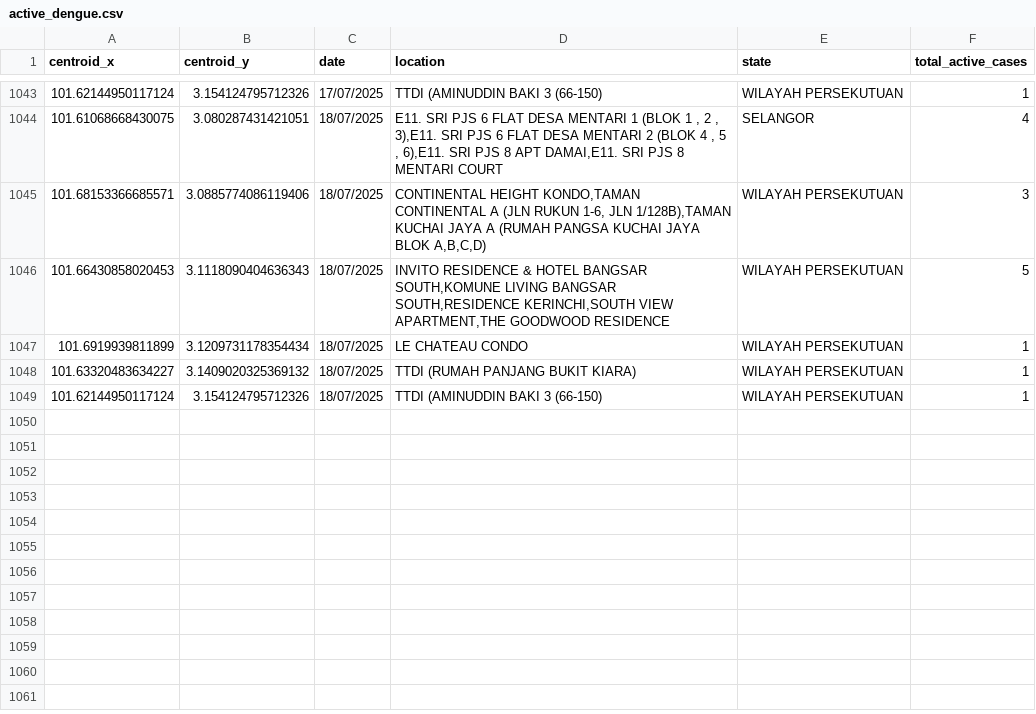
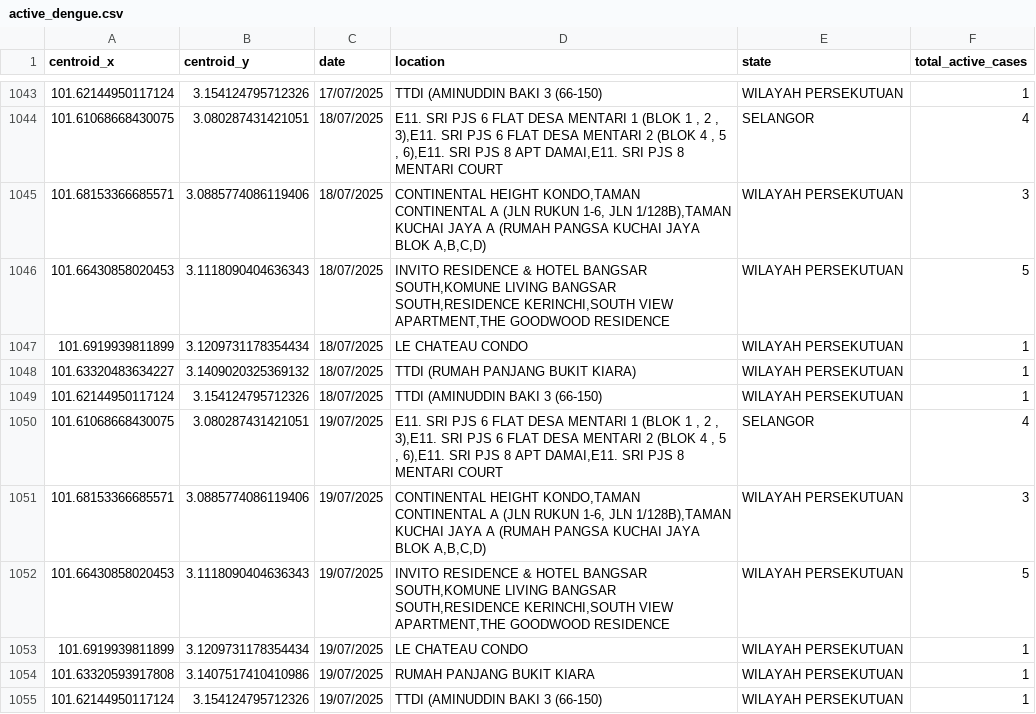
Before and after one commit to adamarbain/DailyScrapDengueData, a CSV file: active_dengue.csv, drawn as a sheet; only a part is shown, gaps mark what is left out; the diff names each change by its address in the sheet, - before the commit and + after, or states it on an @@ line.

```diff
--- a/active_dengue.csv
+++ b/active_dengue.csv
+row 1050: 101.61068668430075 | 3.080287431421051 | 19/07/2025 | E11. SRI PJS 6 FLAT DESA MENTARI 1 (BLOK 1 , 2 , 3),E11. SRI PJS 6 FLAT DESA MENTARI 2 (BLOK 4 , 5 , 6),E11. SRI PJS 8 APT DAMAI,E11. SRI PJS 8 MENTARI COURT | SELANGOR | 4
+row 1051: 101.68153366685571 | 3.0885774086119406 | 19/07/2025 | CONTINENTAL HEIGHT KONDO,TAMAN CONTINENTAL A (JLN RUKUN 1-6, JLN 1/128B),TAMAN KUCHAI JAYA A (RUMAH PANGSA KUCHAI JAYA BLOK A,B,C,D) | WILAYAH PERSEKUTUAN | 3
+row 1052: 101.66430858020453 | 3.1118090404636343 | 19/07/2025 | INVITO RESIDENCE & HOTEL BANGSAR SOUTH,KOMUNE LIVING BANGSAR SOUTH,RESIDENCE KERINCHI,SOUTH VIEW APARTMENT,THE GOODWOOD RESIDENCE | WILAYAH PERSEKUTUAN | 5
+row 1053: 101.6919939811899 | 3.1209731178354434 | 19/07/2025 | LE CHATEAU CONDO | WILAYAH PERSEKUTUAN | 1
+row 1054: 101.63320593917808 | 3.1407517410410986 | 19/07/2025 | RUMAH PANJANG BUKIT KIARA | WILAYAH PERSEKUTUAN | 1
+row 1055: 101.62144950117124 | 3.154124795712326 | 19/07/2025 | TTDI (AMINUDDIN BAKI 3 (66-150) | WILAYAH PERSEKUTUAN | 1
```
